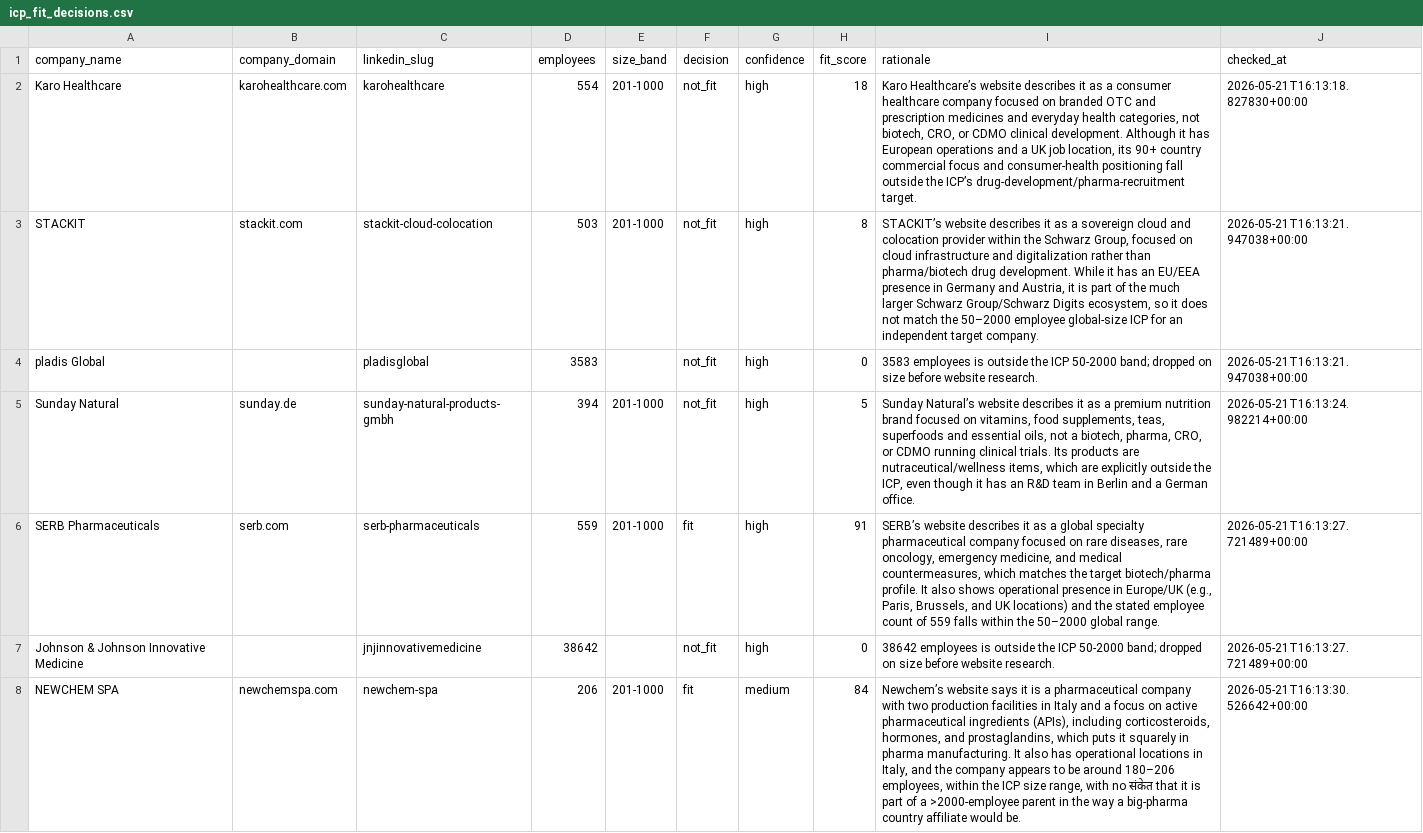
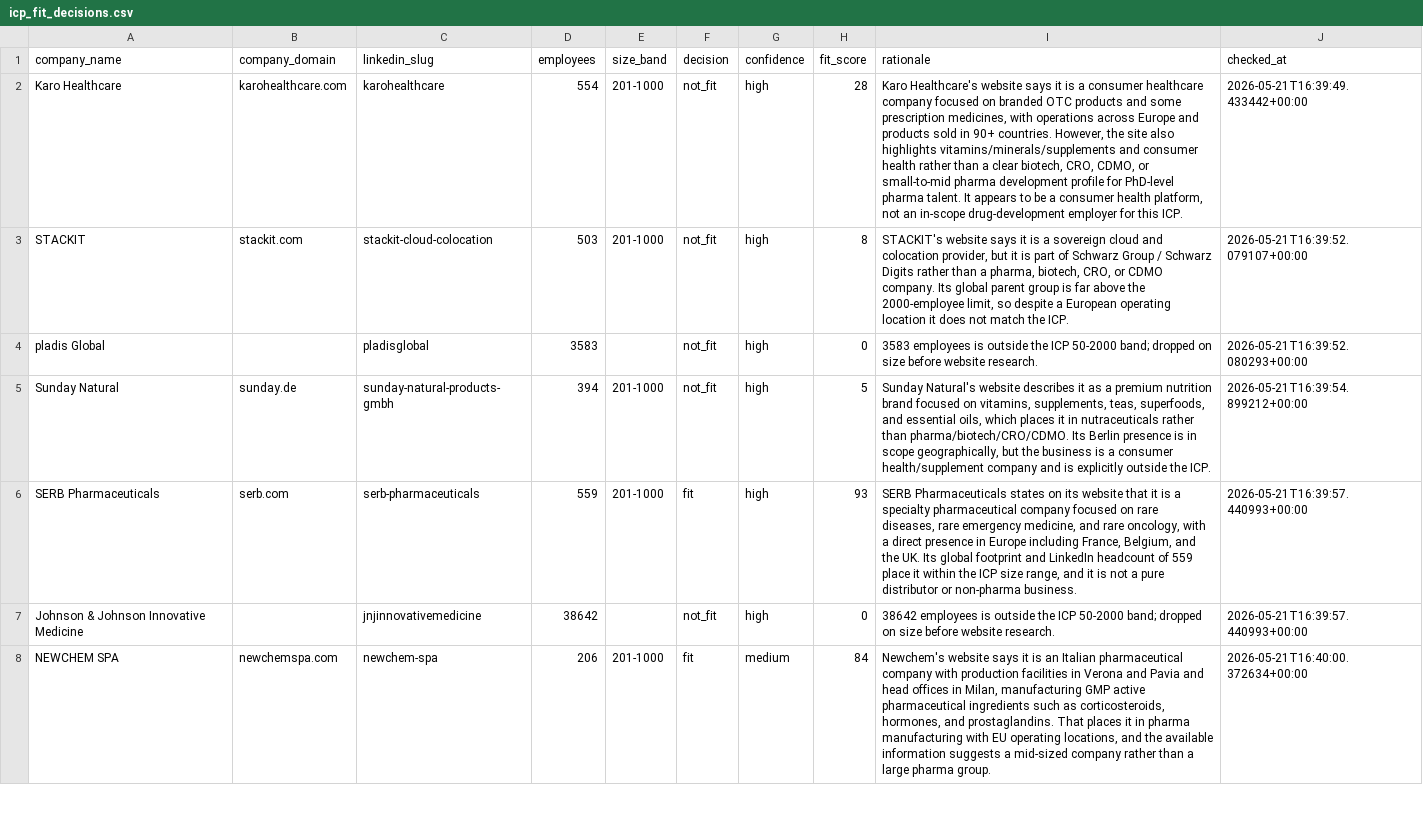
Before and after one commit to vettive8/pharmatalent-lead-discovery, a CSV file: output/icp_fit_decisions.csv, drawn as a sheet; only a part is shown; the diff covers the shown part only; the diff names each change by its address in the sheet, - before the commit and + after, or states it on an @@ line.

```diff
--- a/output/icp_fit_decisions.csv
+++ b/output/icp_fit_decisions.csv
-H2 (fit_score): 18
+H2 (fit_score): 28
-I2 (rationale): Karo Healthcare’s website describes it as a consumer healthcare company focused on branded OTC and prescription medicines and everyday health categories, not biotech, CRO, or CDMO clinical development. Although it has European operations and a UK job location, its 90+ country commercial focus and consumer-health positioning fall outside the ICP’s drug-development/pharma-recruitment target.
+I2 (rationale): Karo Healthcare's website says it is a consumer healthcare company focused on branded OTC products and some prescription medicines, with operations across Europe and products sold in 90+ countries. However, the site also highlights vitamins/minerals/supplements and consumer health rather than a clear biotech, CRO, CDMO, or small-to-mid pharma development profile for PhD-level pharma talent. It appears to be a consumer health platform, not an in-scope drug-development employer for this ICP.
-J2 (checked_at): 2026-05-21T16:13:18.827830+00:00
+J2 (checked_at): 2026-05-21T16:39:49.433442+00:00
-I3 (rationale): STACKIT’s website describes it as a sovereign cloud and colocation provider within the Schwarz Group, focused on cloud infrastructure and digitalization rather than pharma/biotech drug development. While it has an EU/EEA presence in Germany and Austria, it is part of the much larger Schwarz Group/Schwarz Digits ecosystem, so it does not match the 50–2000 employee global-size ICP for an independent target company.
+I3 (rationale): STACKIT's website says it is a sovereign cloud and colocation provider, but it is part of Schwarz Group / Schwarz Digits rather than a pharma, biotech, CRO, or CDMO company. Its global parent group is far above the 2000-employee limit, so despite a European operating location it does not match the ICP.
-J3 (checked_at): 2026-05-21T16:13:21.947038+00:00
+J3 (checked_at): 2026-05-21T16:39:52.079107+00:00
-J4 (checked_at): 2026-05-21T16:13:21.947038+00:00
+J4 (checked_at): 2026-05-21T16:39:52.080293+00:00
-I5 (rationale): Sunday Natural’s website describes it as a premium nutrition brand focused on vitamins, food supplements, teas, superfoods and essential oils, not a biotech, pharma, CRO, or CDMO running clinical trials. Its products are nutraceutical/wellness items, which are explicitly outside the ICP, even though it has an R&D team in Berlin and a German office.
+I5 (rationale): Sunday Natural's website describes it as a premium nutrition brand focused on vitamins, supplements, teas, superfoods, and essential oils, which places it in nutraceuticals rather than pharma/biotech/CRO/CDMO. Its Berlin presence is in scope geographically, but the business is a consumer health/supplement company and is explicitly outside the ICP.
-J5 (checked_at): 2026-05-21T16:13:24.982214+00:00
+J5 (checked_at): 2026-05-21T16:39:54.899212+00:00
-H6 (fit_score): 91
+H6 (fit_score): 93
-I6 (rationale): SERB’s website describes it as a global specialty pharmaceutical company focused on rare diseases, rare oncology, emergency medicine, and medical countermeasures, which matches the target biotech/pharma profile. It also shows operational presence in Europe/UK (e.g., Paris, Brussels, and UK locations) and the stated employee count of 559 falls within the 50–2000 global range.
+I6 (rationale): SERB Pharmaceuticals states on its website that it is a specialty pharmaceutical company focused on rare diseases, rare emergency medicine, and rare oncology, with a direct presence in Europe including France, Belgium, and the UK. Its global footprint and LinkedIn headcount of 559 place it within the ICP size range, and it is not a pure distributor or non-pharma business.
-J6:J7 (checked_at): 2026-05-21T16:13:27.721489+00:00
+J6:J7 (checked_at): 2026-05-21T16:39:57.440993+00:00
-I8 (rationale): Newchem’s website says it is a pharmaceutical company with two production facilities in Italy and a focus on active pharmaceutical ingredients (APIs), including corticosteroids, hormones, and prostaglandins, which puts it squarely in pharma manufacturing. It also has operational locations in Italy, and the company appears to be around 180–206 employees, within the ICP size range, with no संकेत that it is part of a >2000-employee parent in the way a big-pharma country affiliate would be.
+I8 (rationale): Newchem's website says it is an Italian pharmaceutical company with production facilities in Verona and Pavia and head offices in Milan, manufacturing GMP active pharmaceutical ingredients such as corticosteroids, hormones, and prostaglandins. That places it in pharma manufacturing with EU operating locations, and the available information suggests a mid-sized company rather than a large pharma group.
-J8 (checked_at): 2026-05-21T16:13:30.526642+00:00
+J8 (checked_at): 2026-05-21T16:40:00.372634+00:00
```
Also changed, not shown: 102 edited cells elsewhere in this file, output/active_client_hiring.csv, 9 other files.
